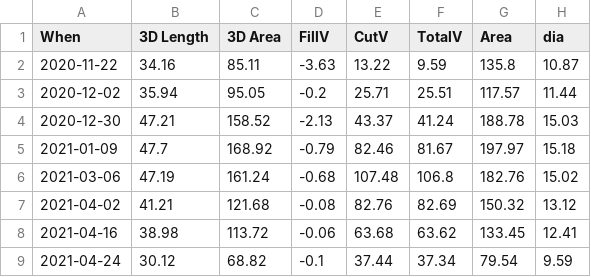
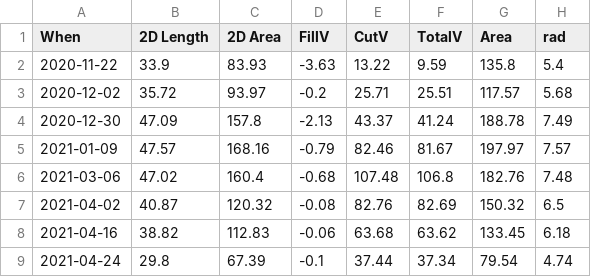
Before and after one commit to Gayashiva/ladakh-datasets, a CSV file: outputs/guttannen21_drone.csv, drawn as a sheet.

```diff
--- a/outputs/guttannen21_drone.csv
+++ b/outputs/guttannen21_drone.csv
@@ -1,9 +1,9 @@
-When,3D Length,3D Area,FillV,CutV,TotalV,Area,dia
-2020-11-22,34.16,85.11,-3.63,13.22,9.59,135.8,10.87
-2020-12-02,35.94,95.05,-0.2,25.71,25.51,117.57,11.44
-2020-12-30,47.21,158.52,-2.13,43.37,41.24,188.78,15.03
-2021-01-09,47.7,168.92,-0.79,82.46,81.67,197.97,15.18
-2021-03-06,47.19,161.24,-0.68,107.48,106.8,182.76,15.02
-2021-04-02,41.21,121.68,-0.08,82.76,82.69,150.32,13.12
-2021-04-16,38.98,113.72,-0.06,63.68,63.62,133.45,12.41
-2021-04-24,30.12,68.82,-0.1,37.44,37.34,79.54,9.59
+When,2D Length,2D Area,FillV,CutV,TotalV,Area,rad
+2020-11-22,33.9,83.93,-3.63,13.22,9.59,135.8,5.4
+2020-12-02,35.72,93.97,-0.2,25.71,25.51,117.57,5.68
+2020-12-30,47.09,157.8,-2.13,43.37,41.24,188.78,7.49
+2021-01-09,47.57,168.16,-0.79,82.46,81.67,197.97,7.57
+2021-03-06,47.02,160.4,-0.68,107.48,106.8,182.76,7.48
+2021-04-02,40.87,120.32,-0.08,82.76,82.69,150.32,6.5
+2021-04-16,38.82,112.83,-0.06,63.68,63.62,133.45,6.18
+2021-04-24,29.8,67.39,-0.1,37.44,37.34,79.54,4.74
```
Also changed, not shown: outputs/gangles21_drone.csv, 4 other files.
